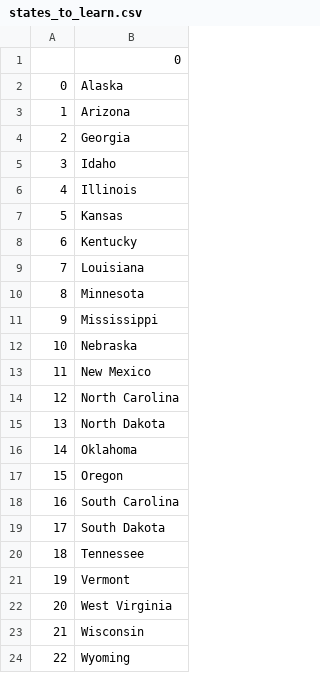
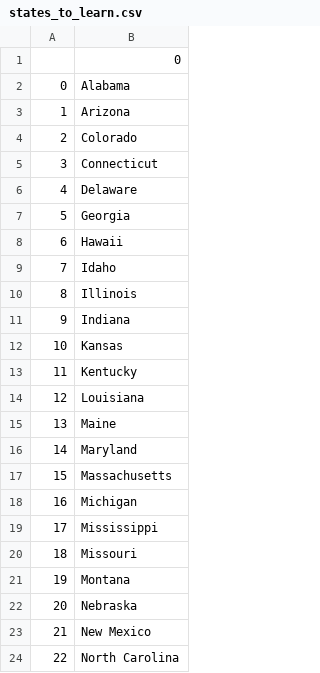
Before and after one commit to shankha007/100-days-of-python, a CSV file: Day 25/states_to_learn.csv, drawn as a sheet; only a part is shown; the shorter side is filled out with more unchanged rows; addresses are those after the commit; the diff covers the shown part only; the diff names each change by its address in the sheet, - before the commit and + after, or states it on an @@ line.

```diff
--- a/Day 25/states_to_learn.csv
+++ b/Day 25/states_to_learn.csv
-B2: Alaska
+B2: Alabama
+row 4: 2 | Colorado
+row 5: 3 | Connecticut
+row 6: 4 | Delaware
@@ column A renumbered from row 7 down @@
+row 8: 6 | Hawaii
+row 11: 9 | Indiana
-B15: Minnesota
+B15: Maine
+row 16: 14 | Maryland
+row 17: 15 | Massachusetts
+row 18: 16 | Michigan
+row 20: 18 | Missouri
+row 21: 19 | Montana
```
Also changed, not shown: 4 added rows elsewhere in this file, 6 other files.
